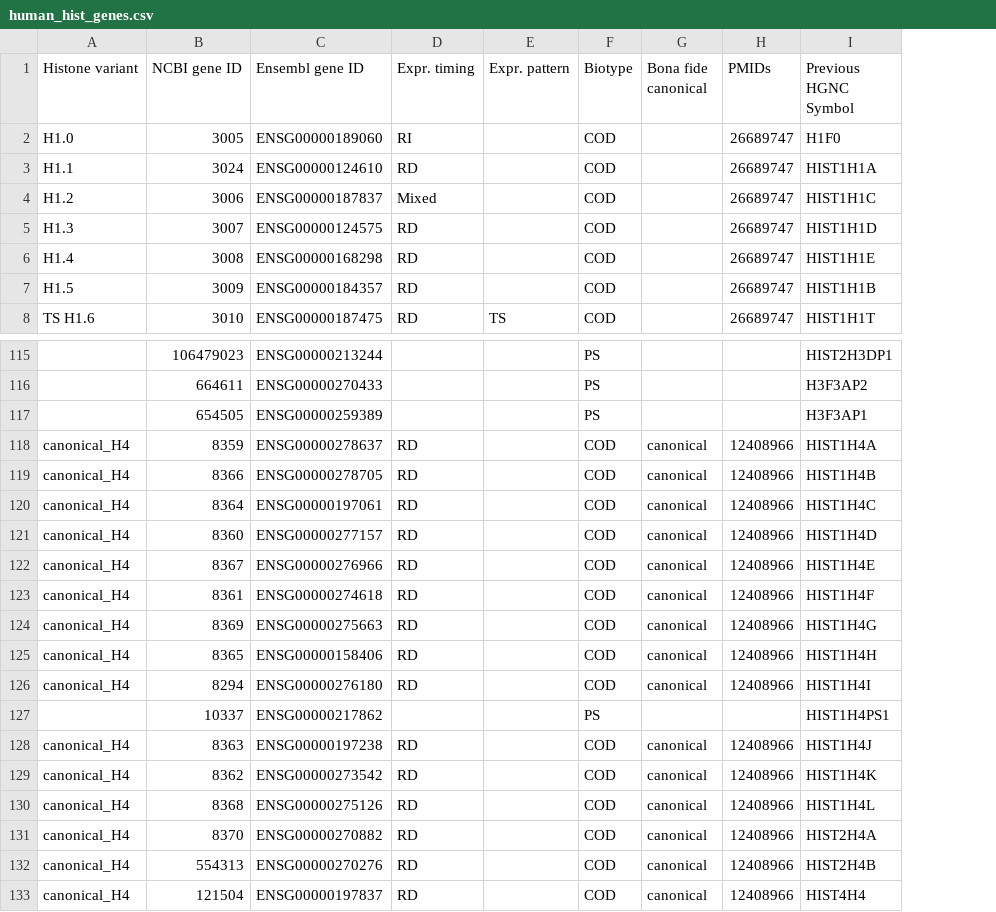
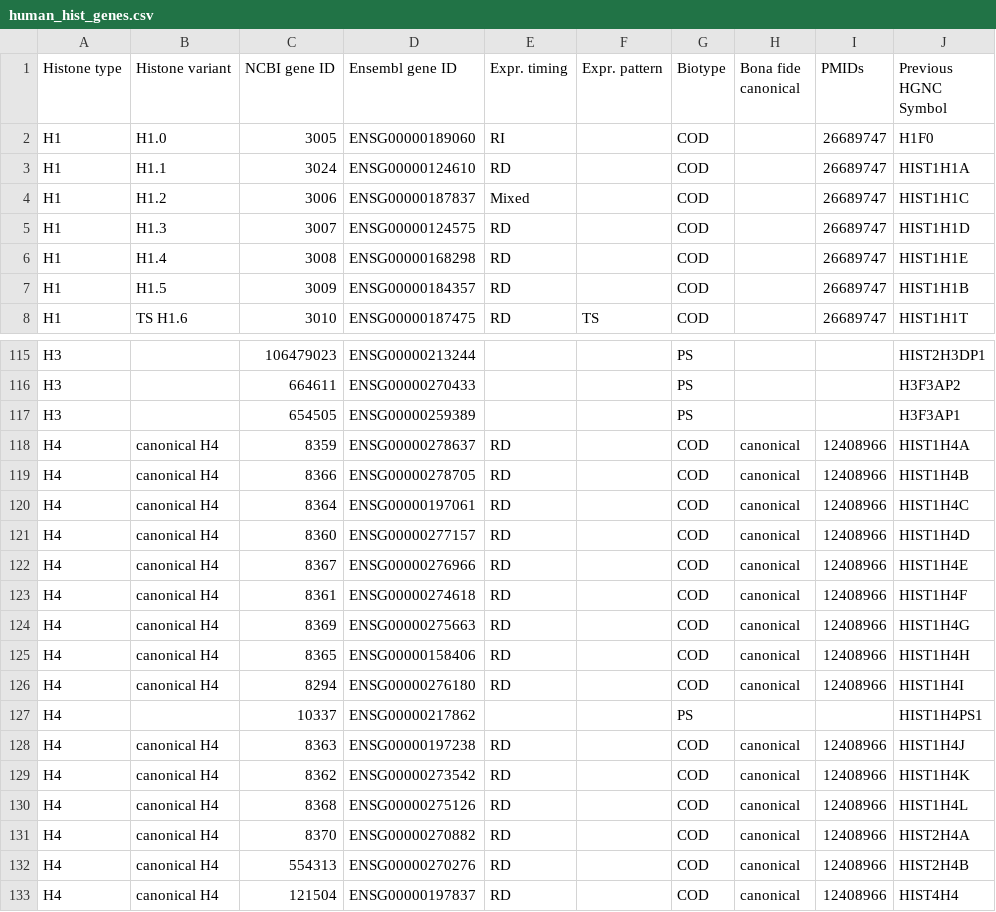
Before and after one commit to v-kulikov1/histonedb_Vladimir, a CSV file: static/human_hist/info/human_hist_genes.csv, drawn as a sheet; only a part is shown, gaps mark what is left out; addresses are those after the commit; the diff covers the shown part only; the diff names each change by its address in the sheet, - before the commit and + after, or states it on an @@ line.

```diff
--- a/static/human_hist/info/human_hist_genes.csv
+++ b/static/human_hist/info/human_hist_genes.csv
+column A (Histone type), rows 2-8: all H1; rows 115-133: H3 | H3 | H3 | H4 | H4 | H4 | H4 | H4 | H4 | H4 | H4 | H4 | H4 | H4 | H4 | H4 | H4 | H4 | H4
-B118:B126 (Histone variant): canonical_H4
+B118:B126 (Histone variant): canonical H4
-B128:B133 (Histone variant): canonical_H4
+B128:B133 (Histone variant): canonical H4
```
Also changed, not shown: 47 edited cells elsewhere in this file, 14 other files.
